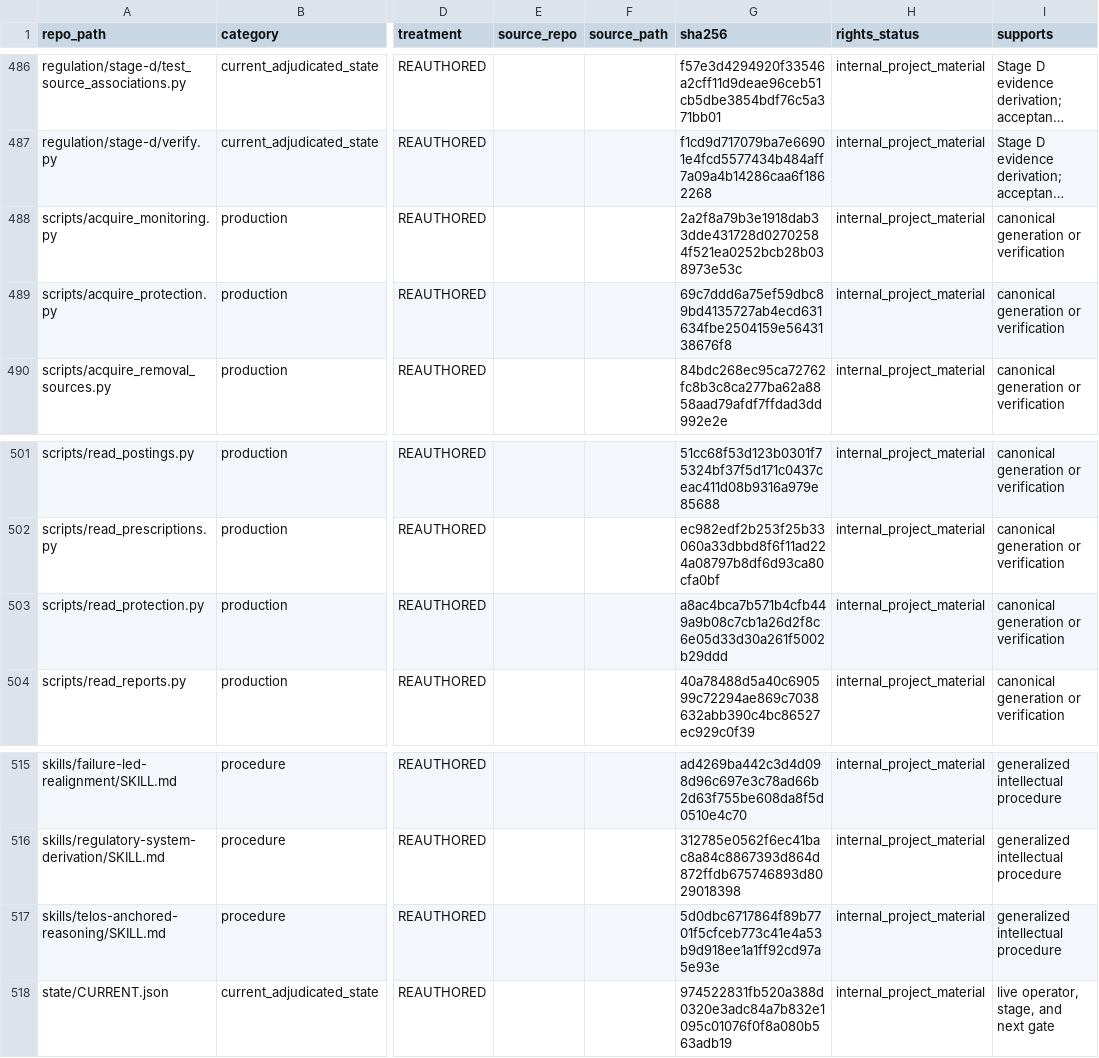
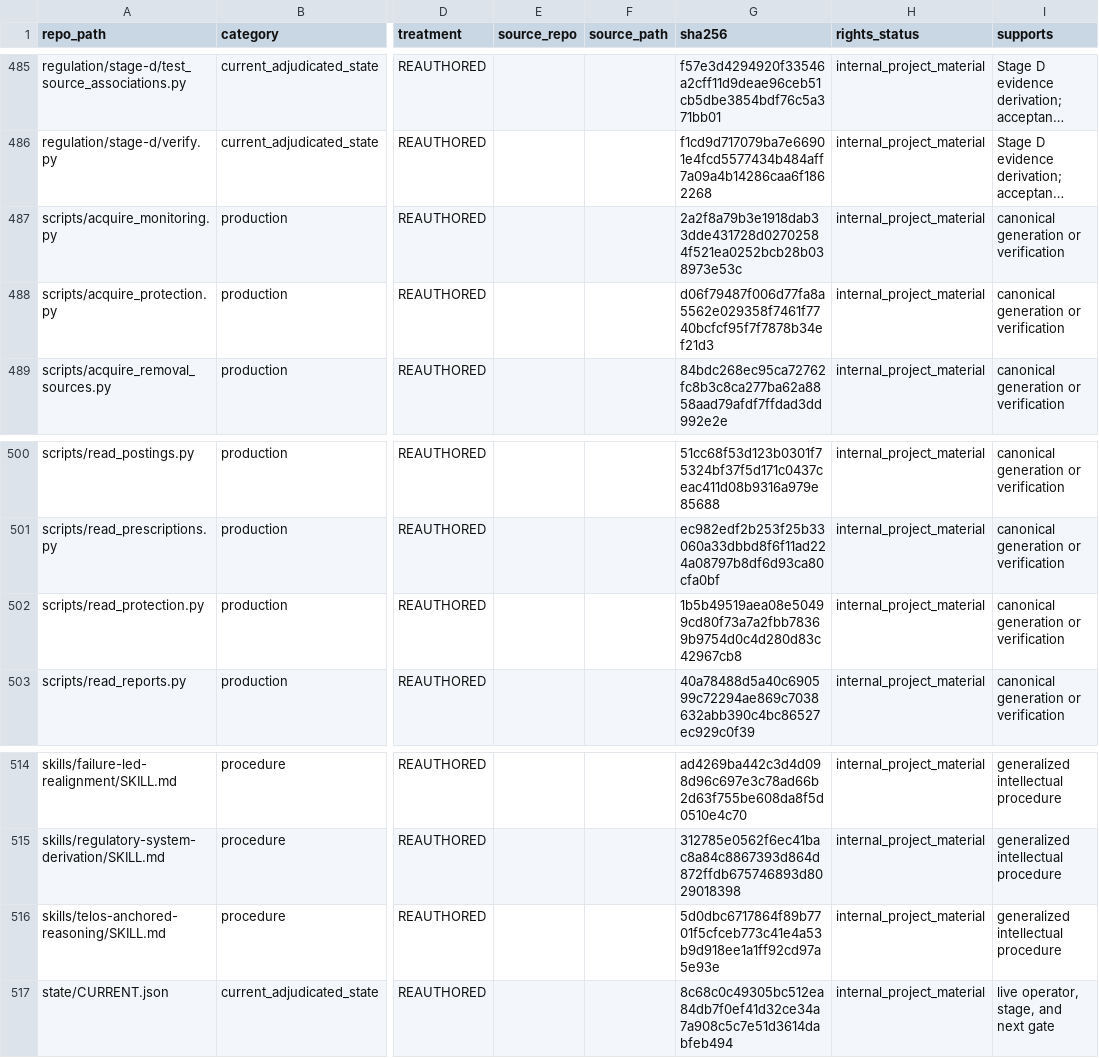
Before and after one commit to owassmer/CORDON, a CSV file: corpus/CATALOG.csv, drawn as a sheet; only a part is shown, gaps mark what is left out; long unchanged cells end in …; addresses are those after the commit; the diff covers the shown part only; the diff names each change by its address in the sheet, - before the commit and + after, or states it on an @@ line.

```diff
--- a/corpus/CATALOG.csv
+++ b/corpus/CATALOG.csv
-G488 (sha256): 69c7ddd6a75ef59dbc89bd4135727ab4ecd631634fbe2504159e5643138676f8
+G488 (sha256): d06f79487f006d77fa8a5562e029358f7461f7740bcfcf95f7f7878b34ef21d3
-G502 (sha256): a8ac4bca7b571b4cfb449a9b08c7cb1a26d2f8c6e05d33d30a261f5002b29ddd
+G502 (sha256): 1b5b49519aea08e50499cd80f73a7a2fbb78369b9754d0c4d280d83c42967cb8
-G517 (sha256): 974522831fb520a388d0320e3adc84a7b832e1095c01076f0f8a080b563adb19
+G517 (sha256): 8c68c0c49305bc512ea84db7f0ef41d32ce34a7a908c5c7e51d3614dabfeb494
```
Also changed, not shown: 1 removed row and 5 edited cells elsewhere in this file, 9 other files.
